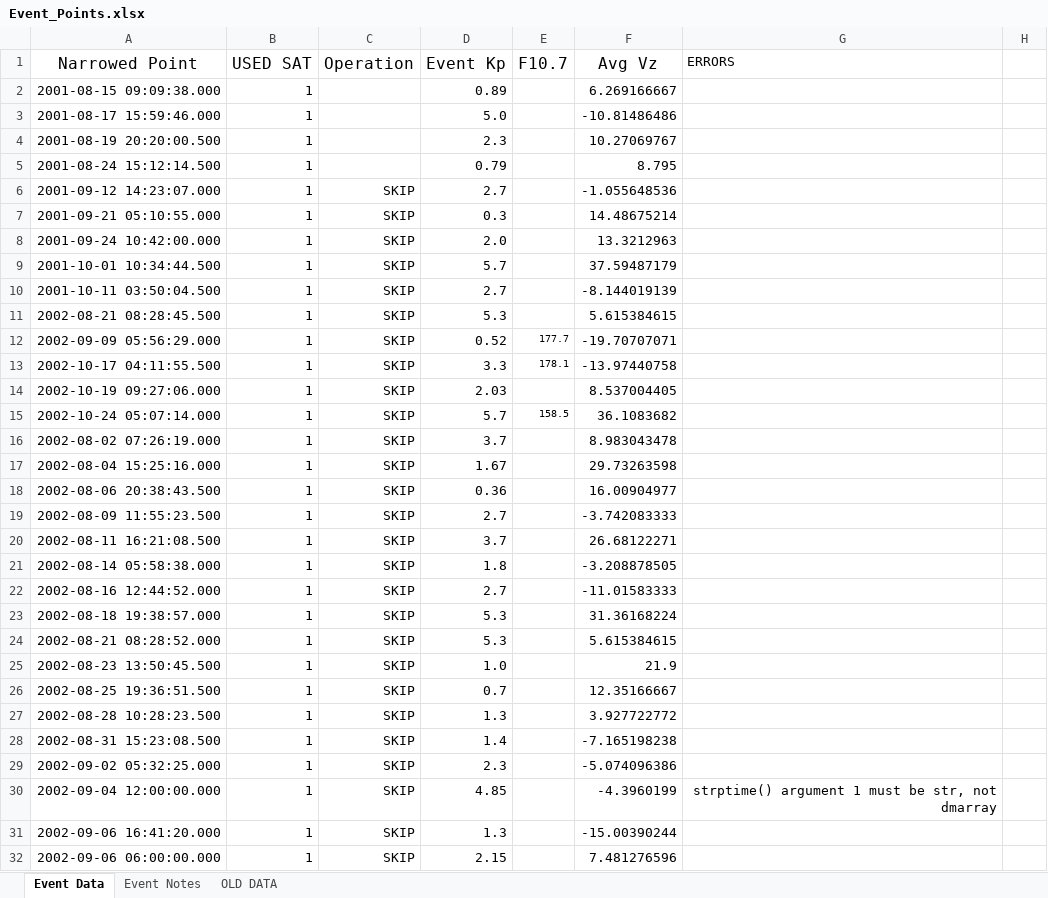
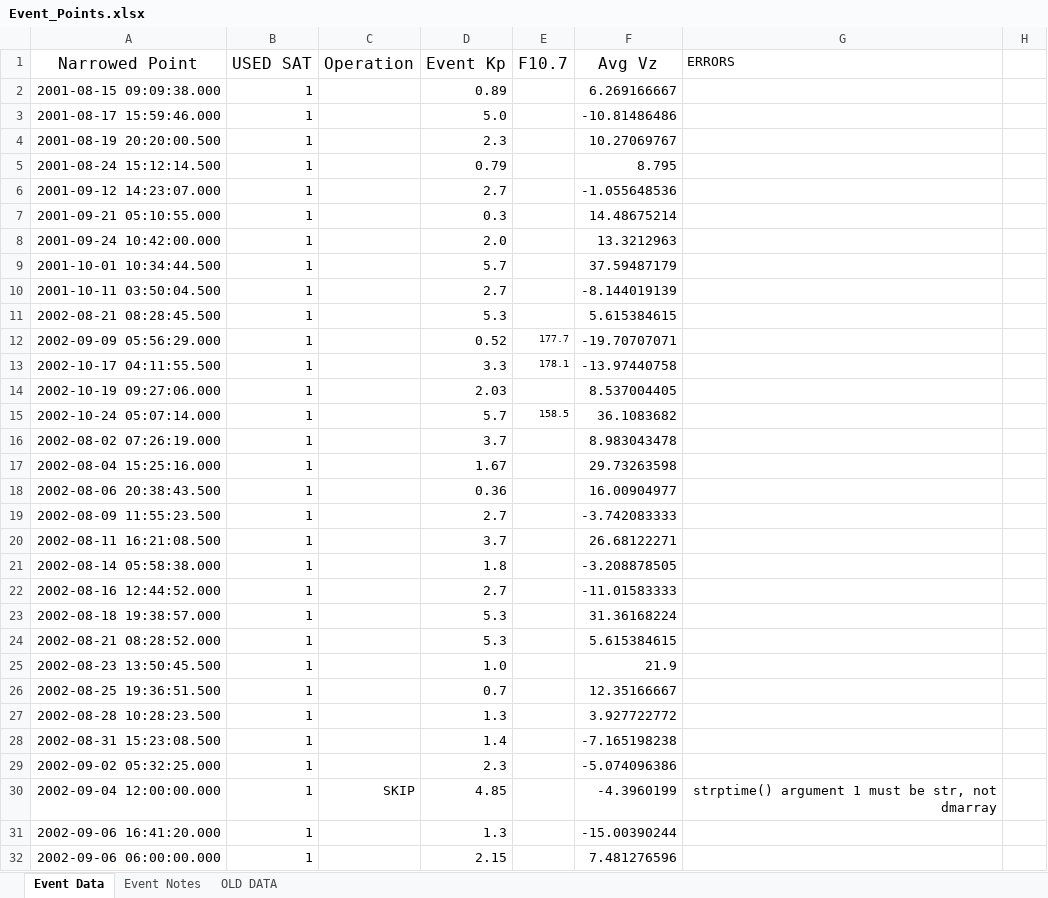
Before and after one commit to spacecataz/tailwagtools, an Excel workbook: Event_Points.xlsx, sheet Event Data, drawn as a sheet; only a part is shown; values as stored, in another font and other column widths than the file's, no borders; the diff covers the shown part only; the diff names each change by its address in the sheet, - before the commit and + after, or states it on an @@ line.

Commit message:
Adding Event points as it is atm so you can produce things super quickly

```diff
--- a/Event_Points.xlsx (sheet Event Data)
+++ b/Event_Points.xlsx (sheet Event Data)
-C6:C29 (Operation): SKIP
+C6:C29 (Operation): (empty)
-C31:C32 (Operation): SKIP
+C31:C32 (Operation): (empty)
```
Also changed, not shown: 48 edited cells elsewhere in this sheet.
